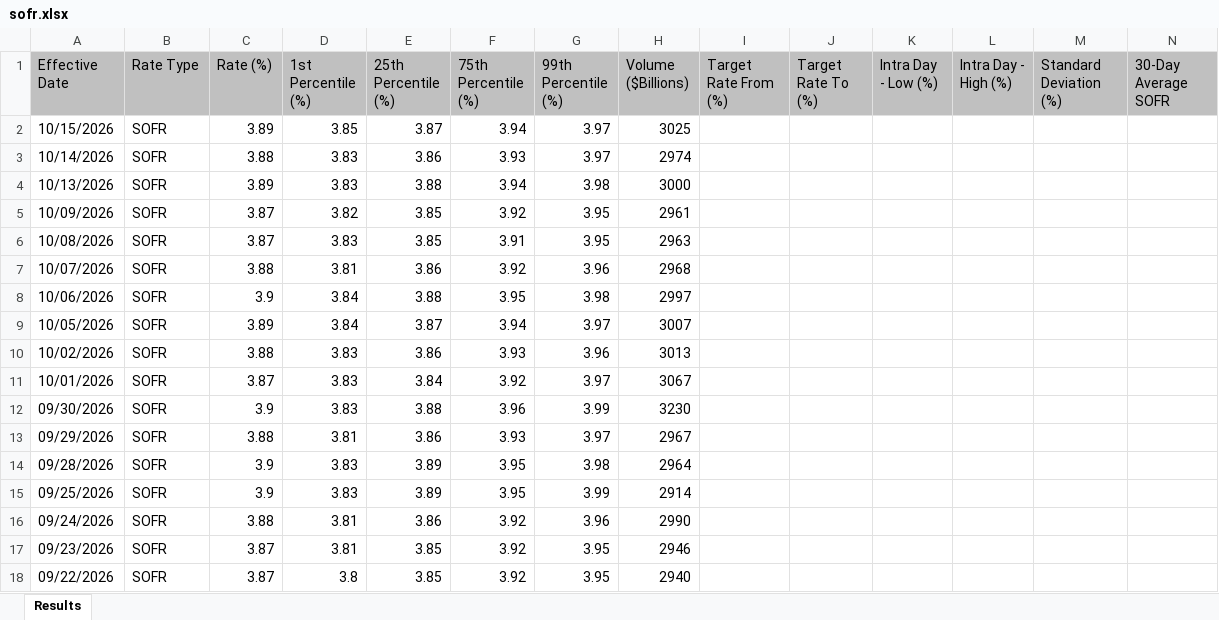
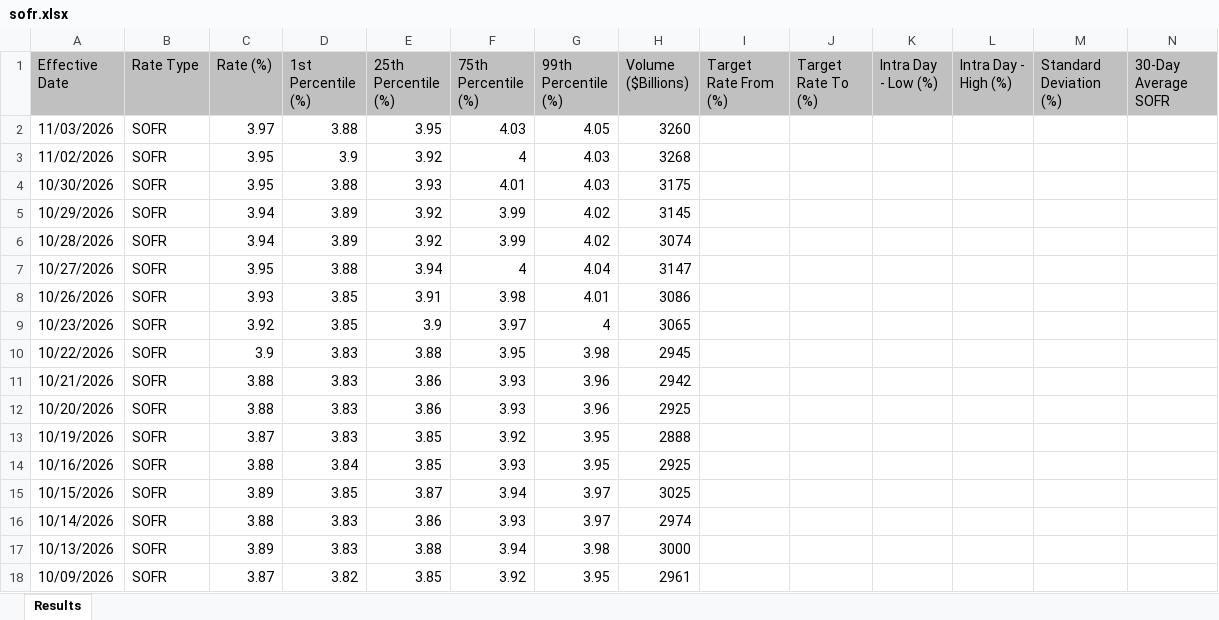
Before and after one commit to CemKarakutuk/tryunhedgedcarrytrade, an Excel workbook: data/raw/sofr.xlsx, sheet Results, drawn as a sheet; only a part is shown; the shorter side is filled out with more unchanged rows; values as stored, in another font and other column widths than the file's, no borders; rows hold the shown columns only; the diff names each change by its address in the sheet, - before the commit and + after, or states it on an @@ line.

```diff
--- a/data/raw/sofr.xlsx (sheet Results)
+++ b/data/raw/sofr.xlsx (sheet Results)
+row 2: 11/03/2026 | SOFR | 3.97 | 3.88 | 3.95 | 4.03 | 4.05 | 3260
+row 3: 11/02/2026 | SOFR | 3.95 | 3.9 | 3.92 | 4 | 4.03 | 3268
+row 4: 10/30/2026 | SOFR | 3.95 | 3.88 | 3.93 | 4.01 | 4.03 | 3175
+row 5: 10/29/2026 | SOFR | 3.94 | 3.89 | 3.92 | 3.99 | 4.02 | 3145
+row 6: 10/28/2026 | SOFR | 3.94 | 3.89 | 3.92 | 3.99 | 4.02 | 3074
+row 7: 10/27/2026 | SOFR | 3.95 | 3.88 | 3.94 | 4 | 4.04 | 3147
+row 8: 10/26/2026 | SOFR | 3.93 | 3.85 | 3.91 | 3.98 | 4.01 | 3086
+row 9: 10/23/2026 | SOFR | 3.92 | 3.85 | 3.9 | 3.97 | 4 | 3065
+row 10: 10/22/2026 | SOFR | 3.9 | 3.83 | 3.88 | 3.95 | 3.98 | 2945
+row 11: 10/21/2026 | SOFR | 3.88 | 3.83 | 3.86 | 3.93 | 3.96 | 2942
+row 12: 10/20/2026 | SOFR | 3.88 | 3.83 | 3.86 | 3.93 | 3.96 | 2925
+row 13: 10/19/2026 | SOFR | 3.87 | 3.83 | 3.85 | 3.92 | 3.95 | 2888
+row 14: 10/16/2026 | SOFR | 3.88 | 3.84 | 3.85 | 3.93 | 3.95 | 2925
```
Also changed, not shown: data/raw/evds.xlsx, data/raw/sonia.xlsx, 2 other files.
